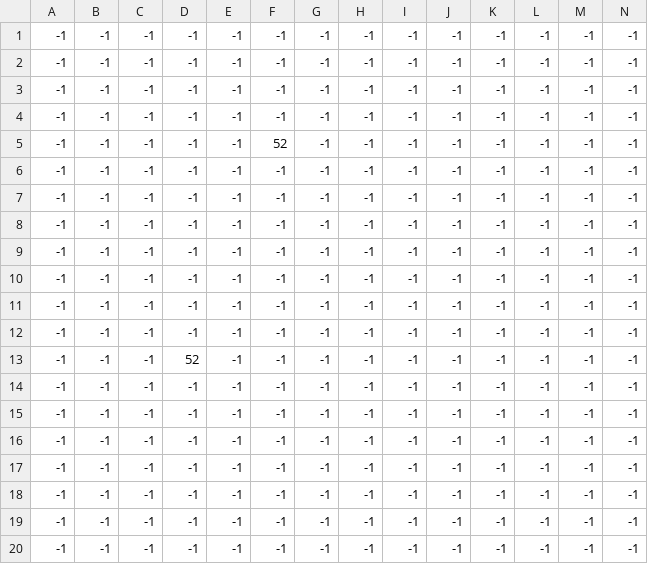
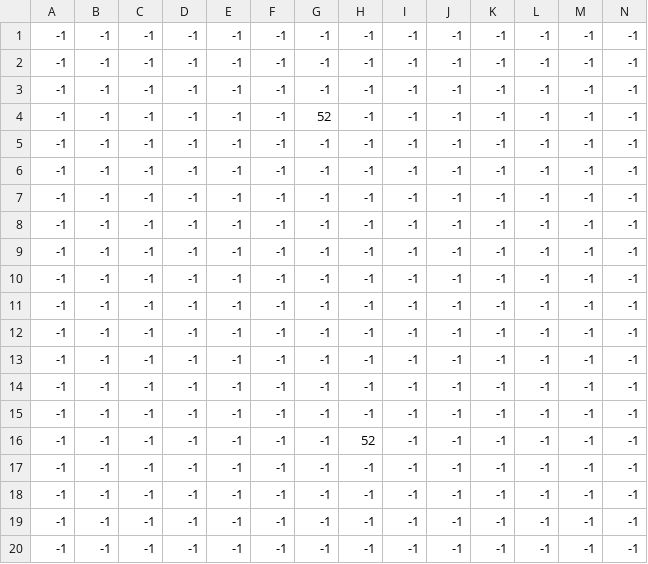
Before and after one commit to LaurentFE/zelda-pygame-training, a CSV file: map/level5_Enemies.csv, drawn as a sheet; only a part is shown; removed rows and columns are numbered as before the commit, all else as after; rows hold the shown columns only; the diff names each change by its address in the sheet, - before the commit and + after, or states it on an @@ line.

Commit message:
Gameplay - moved monsters in level5
Enemies were too close to warps, and could quickly push player back out of map.
One in particular was so close, if you warped in front of it you just were hit and pushed back out.

```diff
--- a/map/level5_Enemies.csv
+++ b/map/level5_Enemies.csv
+row 4: -1 | -1 | -1 | -1 | -1 | -1 | 52 | -1 | -1 | -1 | -1 | -1 | -1 | -1
-row 5: -1 | -1 | -1 | -1 | -1 | 52 | -1 | -1 | -1 | -1 | -1 | -1 | -1 | -1
+row 9: -1 | -1 | -1 | -1 | -1 | -1 | -1 | -1 | -1 | -1 | -1 | -1 | -1 | -1
-row 11: -1 | -1 | -1 | -1 | -1 | -1 | -1 | -1 | -1 | -1 | -1 | -1 | -1 | -1
-row 13: -1 | -1 | -1 | 52 | -1 | -1 | -1 | -1 | -1 | -1 | -1 | -1 | -1 | -1
+row 16: -1 | -1 | -1 | -1 | -1 | -1 | -1 | 52 | -1 | -1 | -1 | -1 | -1 | -1
```
Also changed, not shown: 1 other file.
